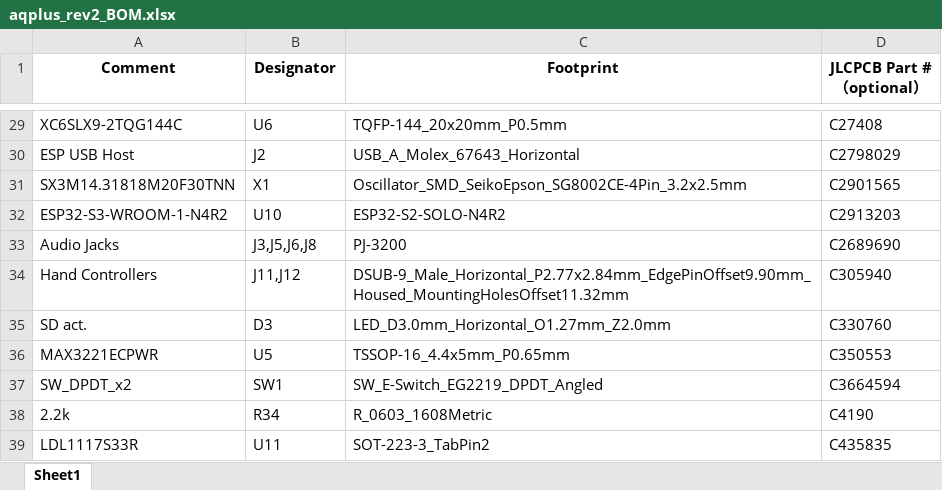
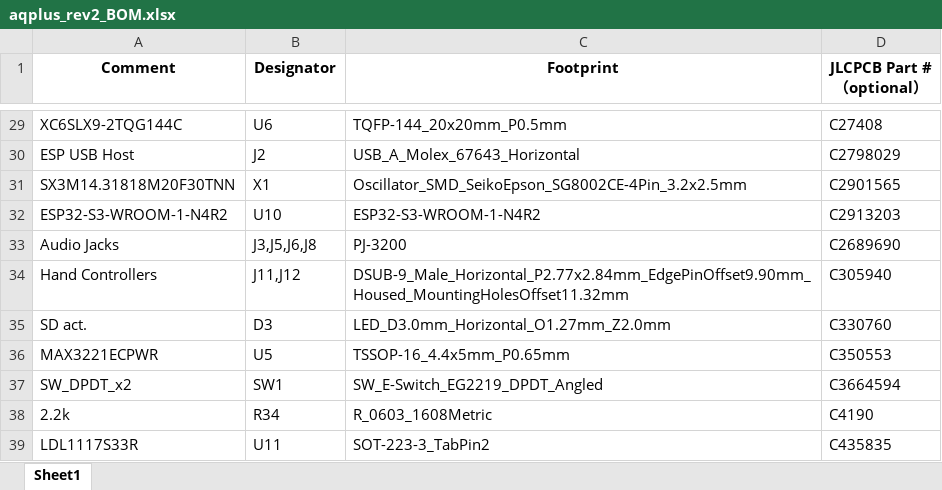
Before and after one commit to fvdhoef/aquarius-plus, an Excel workbook: Maker/aqp-rev2/pcb/aqplus_rev2_BOM.xlsx, sheet Sheet1, drawn as a sheet; only a part is shown, gaps mark what is left out; values as stored, in another font and other column widths than the file's, no borders; the diff names each change by its address in the sheet, - before the commit and + after, or states it on an @@ line.

```diff
--- a/Maker/aqp-rev2/pcb/aqplus_rev2_BOM.xlsx (sheet Sheet1)
+++ b/Maker/aqp-rev2/pcb/aqplus_rev2_BOM.xlsx (sheet Sheet1)
-C32 (Footprint): ESP32-S2-SOLO-N4R2
+C32 (Footprint): ESP32-S3-WROOM-1-N4R2
```
Also changed, not shown: 4 other files.
